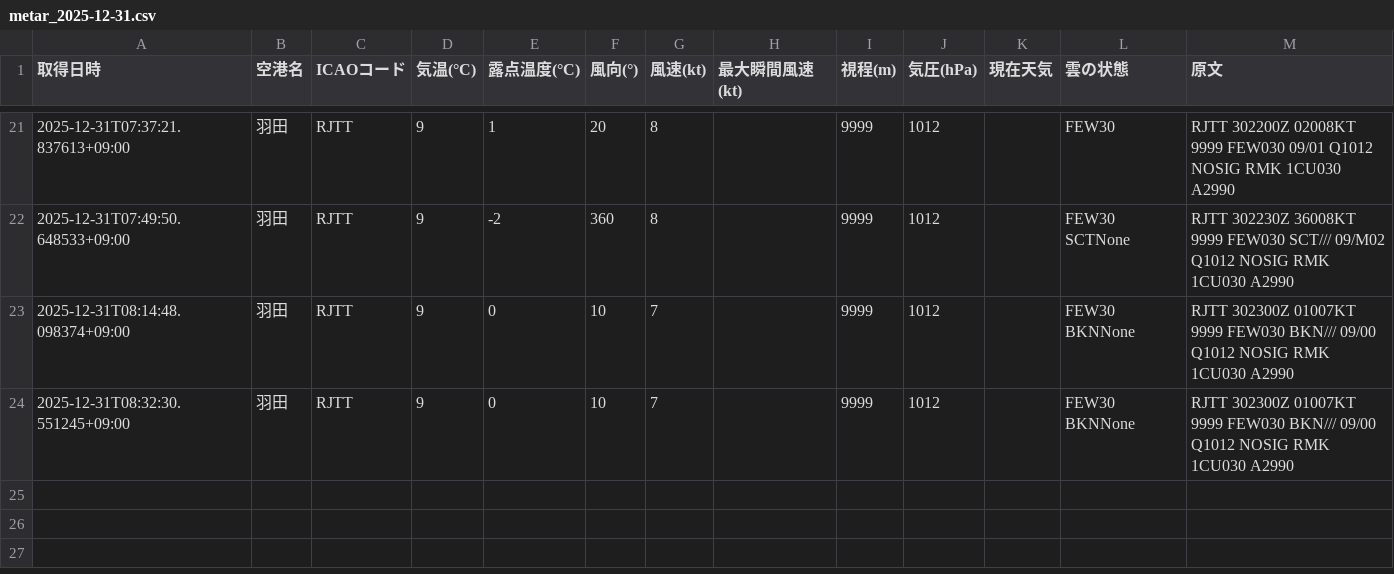
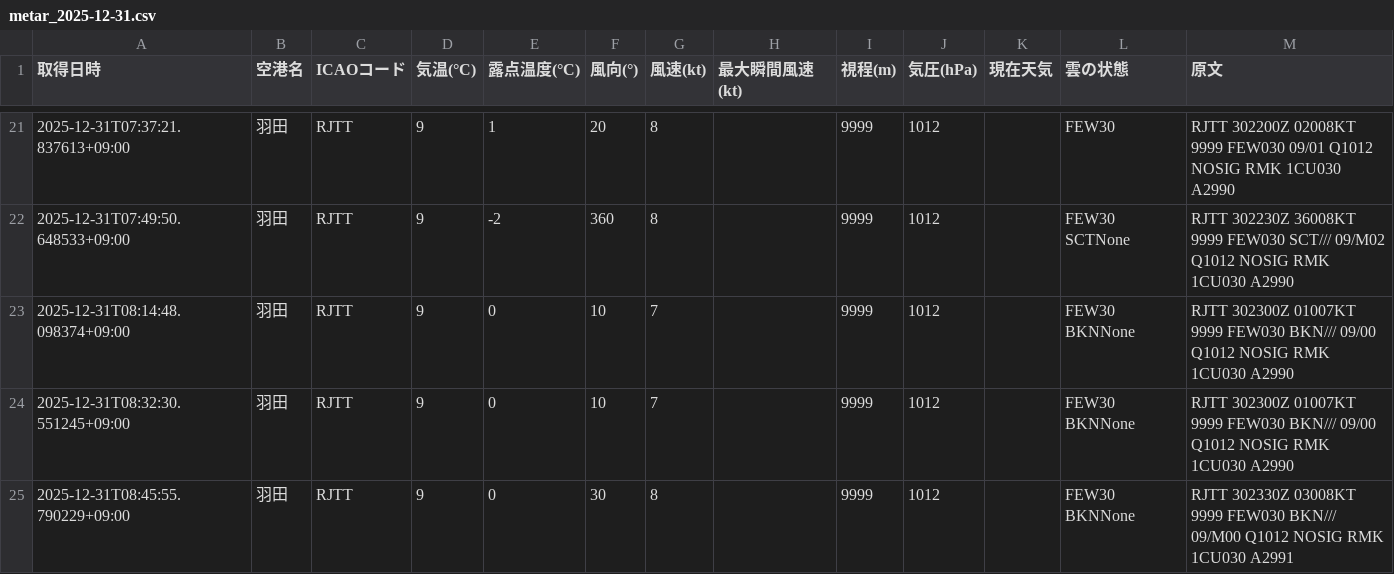
Before and after one commit to sun-1090/MATER-and-TAF, a CSV file: data/羽田/metar_2025-12-31.csv, drawn as a sheet; only a part is shown, gaps mark what is left out.

```diff
--- a/data/羽田/metar_2025-12-31.csv
+++ b/data/羽田/metar_2025-12-31.csv
@@ -24 +24,2 @@
 2025-12-31T08:32:30.551245+09:00,羽田,RJTT,9,0,10,7,,9999,1012,,FEW30 BKNNone,RJTT 302300Z 01007KT 9999 FEW030 BKN/// 09/00 Q1012 NOSIG RMK 1CU030 A2990
+2025-12-31T08:45:55.790229+09:00,羽田,RJTT,9,0,30,8,,9999,1012,,FEW30 BKNNone,RJTT 302330Z 03008KT 9999 FEW030 BKN/// 09/M00 Q1012 NOSIG RMK 1CU030 A2991
```
Also changed, not shown: data/大連/metar_2025-12-31.csv, data/天津/metar_2025-12-31.csv, 2 other files.
